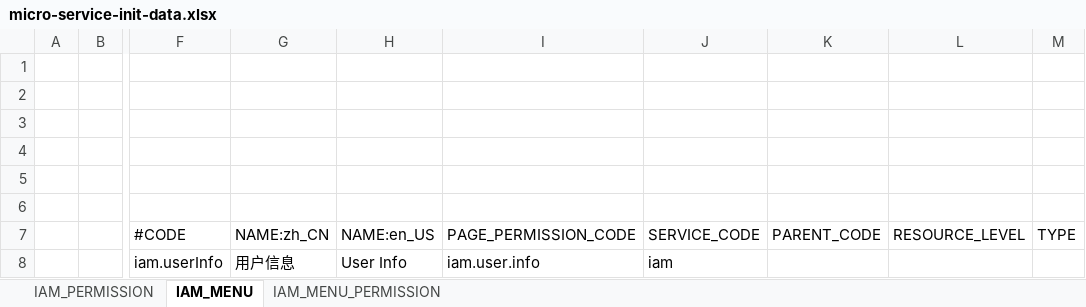
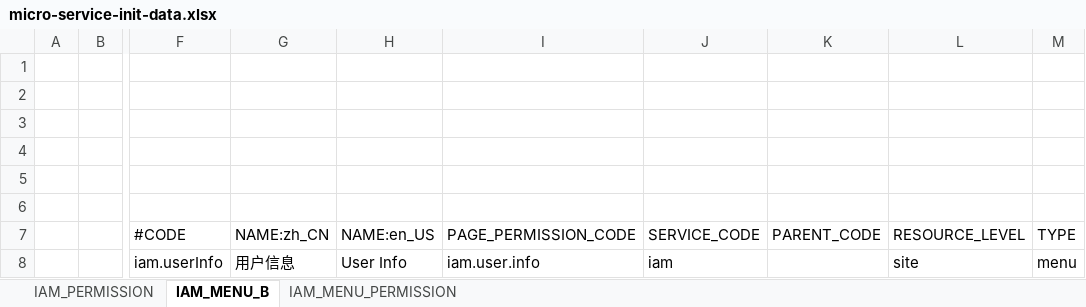
Before and after one commit to choerodon/iam-service, an Excel workbook: src/main/resources/script/front/micro-service-init-data.xlsx, sheet IAM_MENU_B, drawn as a sheet; only a part is shown, gaps mark what is left out; values as stored, in another font and other column widths than the file's, no borders; the diff names each change by its address in the sheet, - before the commit and + after, or states it on an @@ line.

```diff
--- a/src/main/resources/script/front/micro-service-init-data.xlsx (sheet IAM_MENU_B)
+++ b/src/main/resources/script/front/micro-service-init-data.xlsx (sheet IAM_MENU_B)
-sheet tab: IAM_MENU
+sheet tab: IAM_MENU_B
-L8: (empty)
+L8: site
-M8: (empty)
+M8: menu
```
Also changed, not shown: sheet IAM_PERMISSION, formulas that keep their value, src/main/resources/script/db/2018-03-27-init-data.xlsx, 2 other files.
